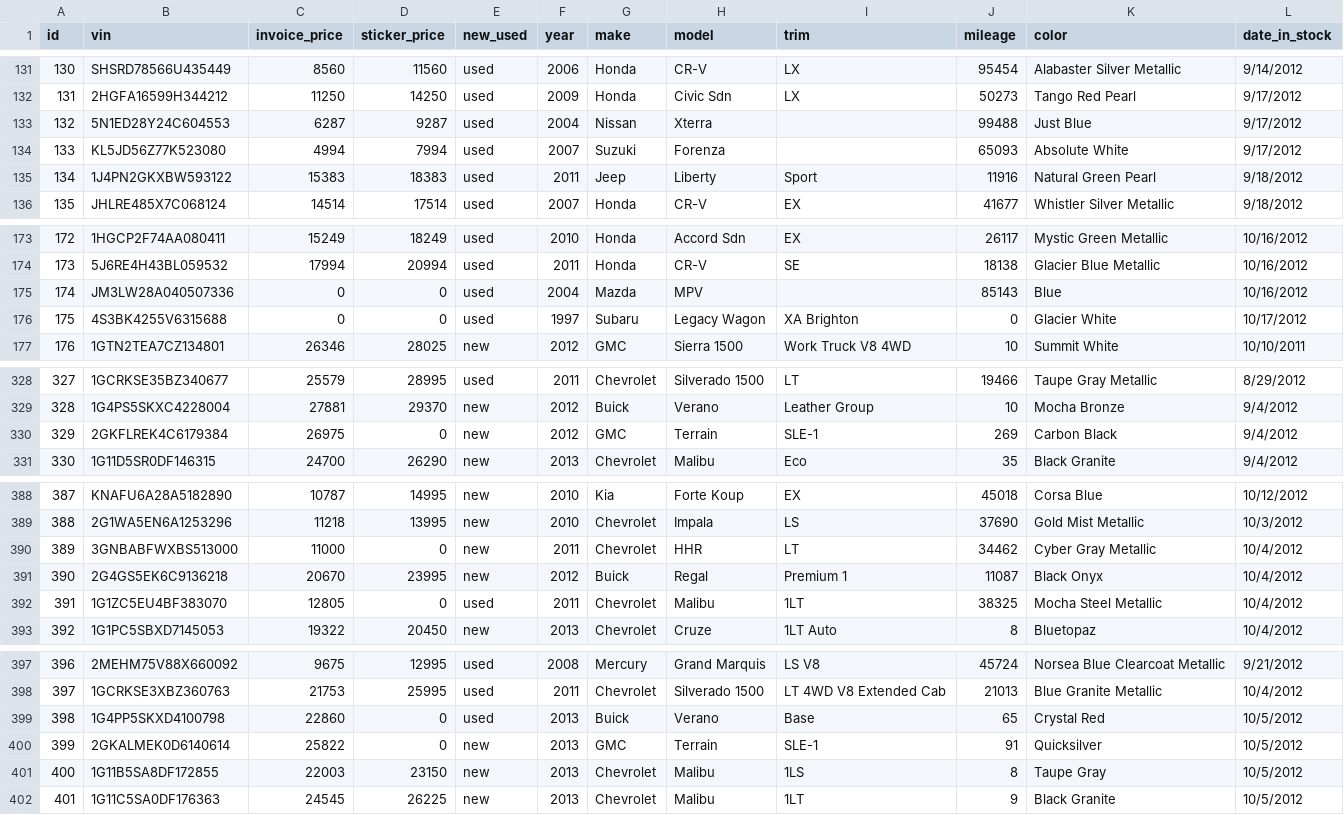
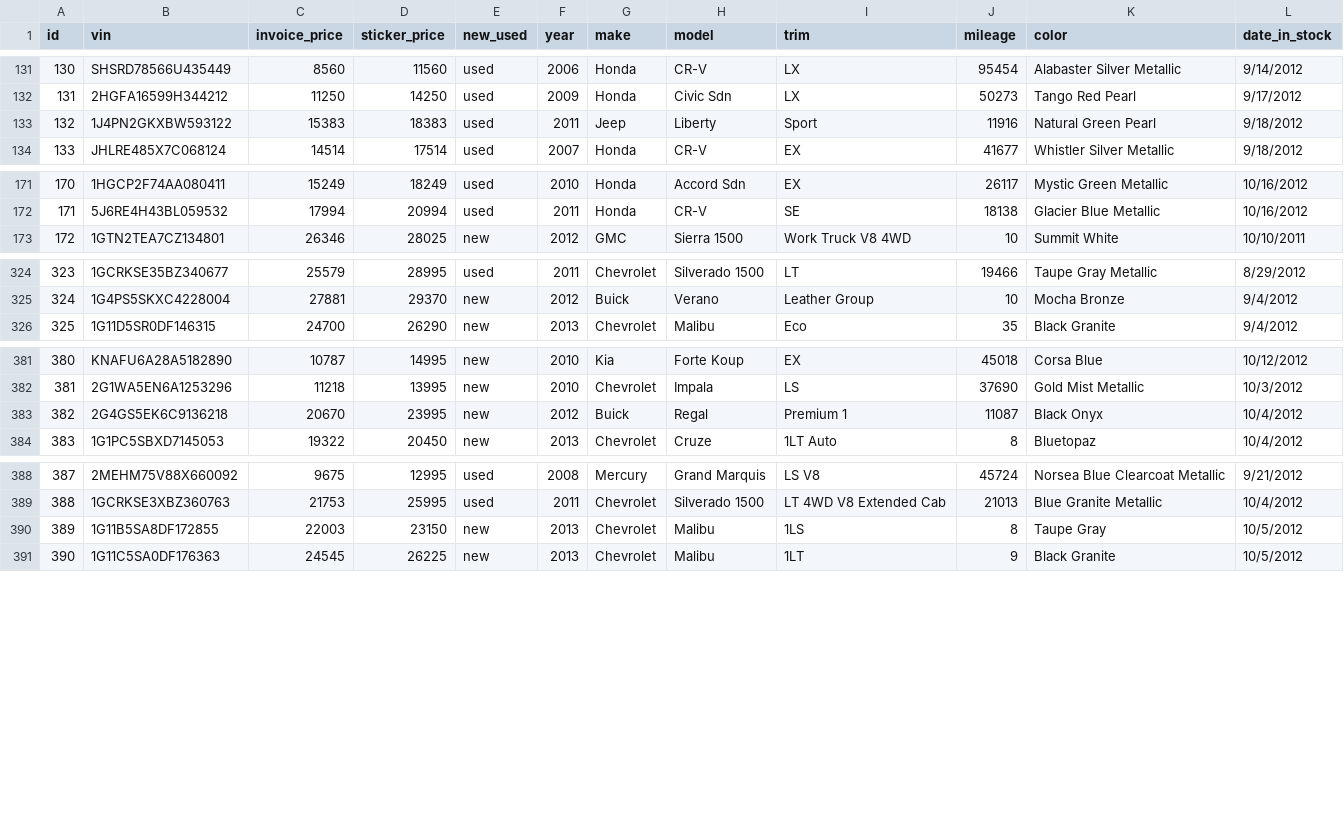
Before and after one commit to bsparacino/FriendlyCarDealership, a CSV file: vehicle.csv, drawn as a sheet; only a part is shown, gaps mark what is left out; removed rows and columns are numbered as before the commit, all else as after; the diff covers the shown part only; the diff names each change by its address in the sheet, - before the commit and + after, or states it on an @@ line.

Commit message:
added sales data and sales report

```diff
--- a/vehicle.csv
+++ b/vehicle.csv
-row 133: 132 | 5N1ED28Y24C604553 | 6287 | 9287 | used | 2004 | Nissan | Xterra |  | 99488 | Just Blue | 9/17/2012
-row 134: 133 | KL5JD56Z77K523080 | 4994 | 7994 | used | 2007 | Suzuki | Forenza |  | 65093 | Absolute White | 9/17/2012
@@ column A (id) renumbered from row 133 down @@
-row 175: 174 | JM3LW28A040507336 | 0 | 0 | used | 2004 | Mazda | MPV |  | 85143 | Blue | 10/16/2012
-row 176: 175 | 4S3BK4255V6315688 | 0 | 0 | used | 1997 | Subaru | Legacy Wagon | XA Brighton | 0 | Glacier White | 10/17/2012
-row 330: 329 | 2GKFLREK4C6179384 | 26975 | 0 | new | 2012 | GMC | Terrain | SLE-1 | 269 | Carbon Black | 9/4/2012
-row 390: 389 | 3GNBABFWXBS513000 | 11000 | 0 | new | 2011 | Chevrolet | HHR | LT | 34462 | Cyber Gray Metallic | 10/4/2012
-row 392: 391 | 1G1ZC5EU4BF383070 | 12805 | 0 | used | 2011 | Chevrolet | Malibu | 1LT | 38325 | Mocha Steel Metallic | 10/4/2012
-row 399: 398 | 1G4PP5SKXD4100798 | 22860 | 0 | used | 2013 | Buick | Verano | Base | 65 | Crystal Red | 10/5/2012
-row 400: 399 | 2GKALMEK0D6140614 | 25822 | 0 | new | 2013 | GMC | Terrain | SLE-1 | 91 | Quicksilver | 10/5/2012
```
Also changed, not shown: 2 removed rows elsewhere in this file, customer.csv, 7 other files.
